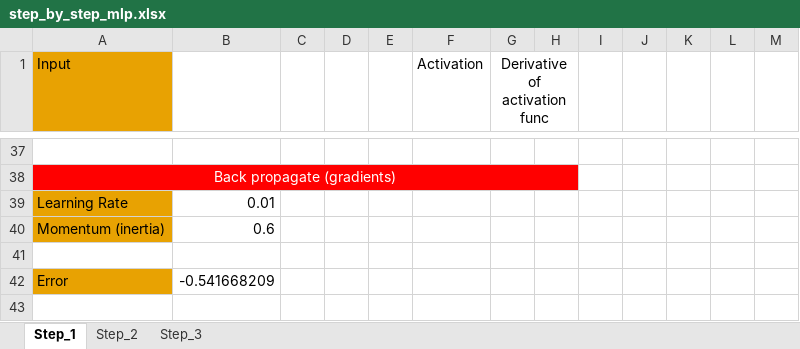
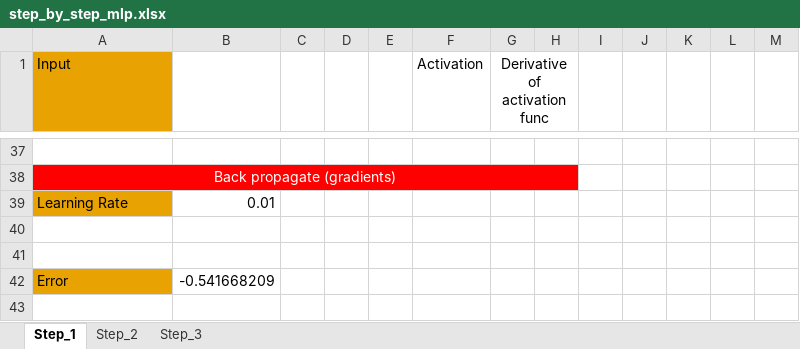
Before and after one commit to LdDl/cnns, an Excel workbook: step_by_step_mlp.xlsx, sheet Step_1, drawn as a sheet; only a part is shown, gaps mark what is left out; values as stored, in another font and other column widths than the file's, no borders; the diff names each change by its address in the sheet, - before the commit and + after, or states it on an @@ line.

Commit message:
update readme && inertia(as code, need to update excel)

```diff
--- a/step_by_step_mlp.xlsx (sheet Step_1)
+++ b/step_by_step_mlp.xlsx (sheet Step_1)
-row 40: Momentum (inertia) | 0.6
+row 40: (empty)
-A40 fill: #E8A202
+A40 fill: none
```
Also changed, not shown: sheet Step_3, sheet Step_2, 7 other files.
